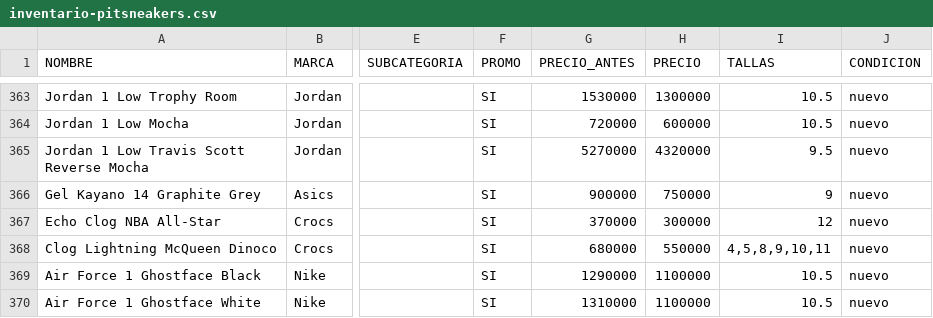
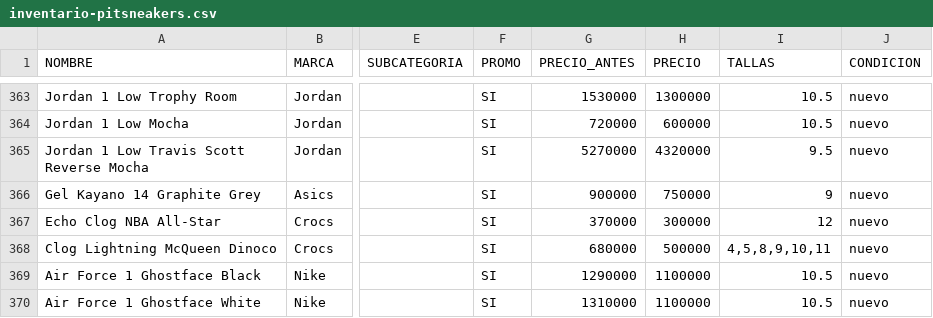
Before and after one commit to pitzsneakerscol-ui/pitsneakers-web, a CSV file: docs/inventario-pitsneakers.csv, drawn as a sheet; only a part is shown, gaps mark what is left out; the diff names each change by its address in the sheet, - before the commit and + after, or states it on an @@ line.

```diff
--- a/docs/inventario-pitsneakers.csv
+++ b/docs/inventario-pitsneakers.csv
-H368 (PRECIO): 550000
+H368 (PRECIO): 500000
```
Also changed, not shown: 1 other file.
